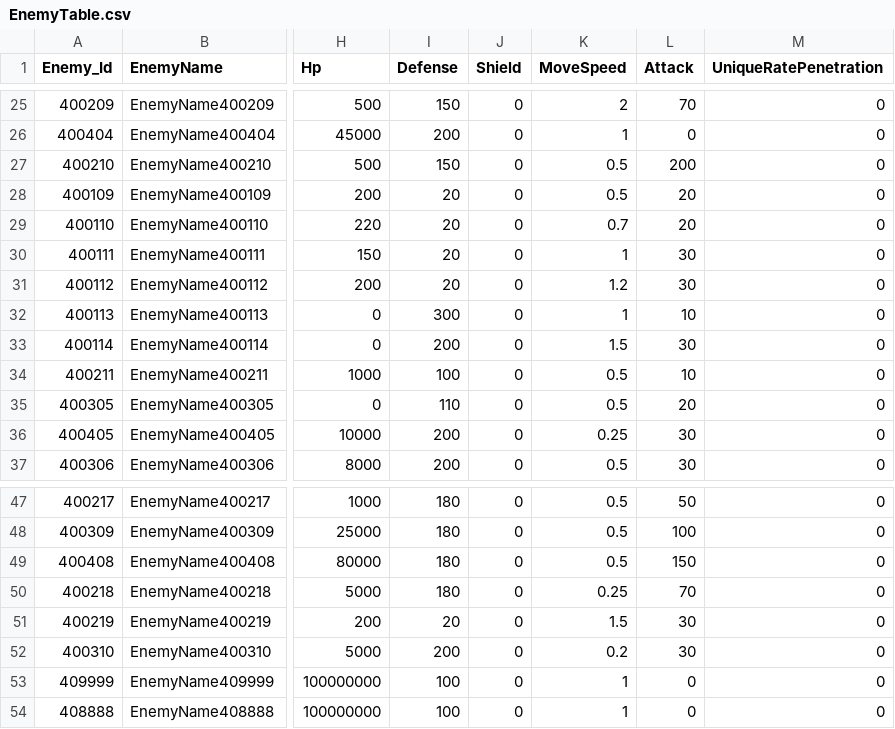
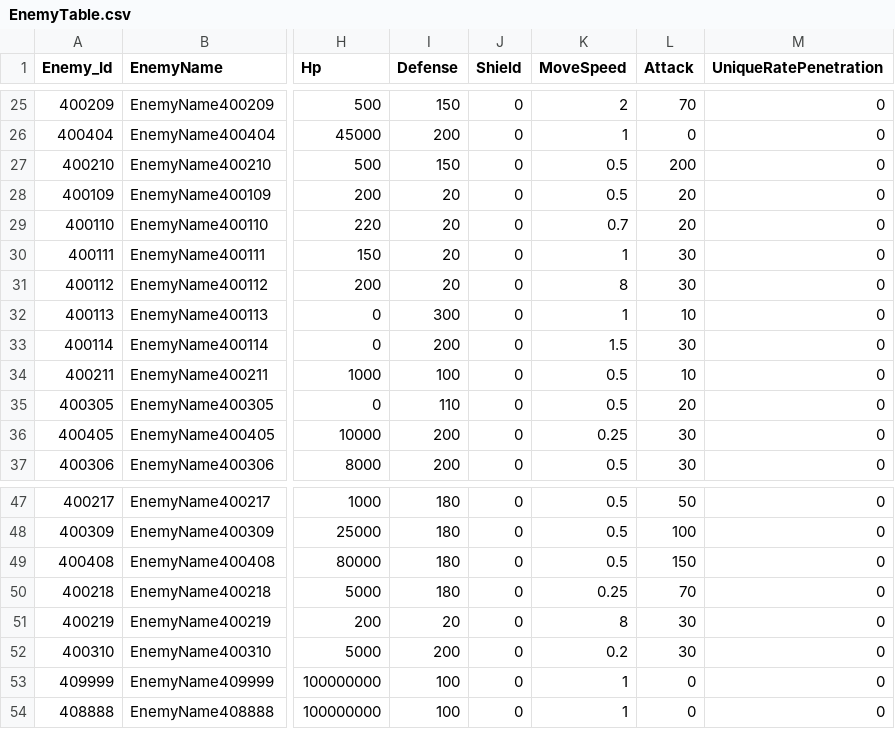
Before and after one commit to jeonglee22/MyPlanet, a CSV file: Assets/DataTables/EnemyTable.csv, drawn as a sheet; only a part is shown, gaps mark what is left out; the diff names each change by its address in the sheet, - before the commit and + after, or states it on an @@ line.

Commit message:
enemy error solve

```diff
--- a/Assets/DataTables/EnemyTable.csv
+++ b/Assets/DataTables/EnemyTable.csv
-K31 (MoveSpeed): 1.2
+K31 (MoveSpeed): 8
-K51 (MoveSpeed): 1.5
+K51 (MoveSpeed): 8
```
Also changed, not shown: 10 other files.
